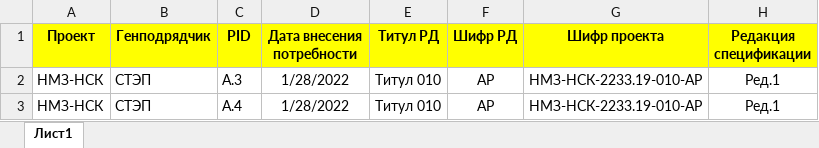
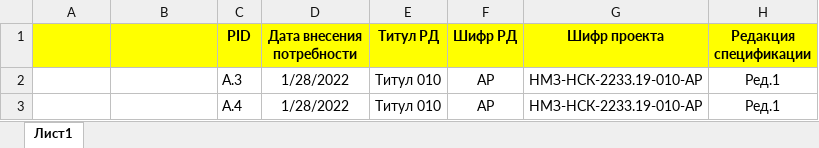
Before and after one commit to cutqxx/Procurement_QA, an Excel workbook: Example/potreb.xlsx, sheet Лист1, drawn as a sheet; only a part is shown; values as stored, in another font and other column widths than the file's, no borders; the diff names each change by its address in the sheet, - before the commit and + after, or states it on an @@ line.

```diff
--- a/Example/potreb.xlsx (sheet Лист1)
+++ b/Example/potreb.xlsx (sheet Лист1)
-A1: Проект
+A1: (empty)
-B1: Генподрядчик
+B1: (empty)
-A2:A3: НМЗ-НСК
+A2:A3: (empty)
-B2:B3: СТЭП
+B2:B3: (empty)
```
Also changed, not shown: 4 other files.
